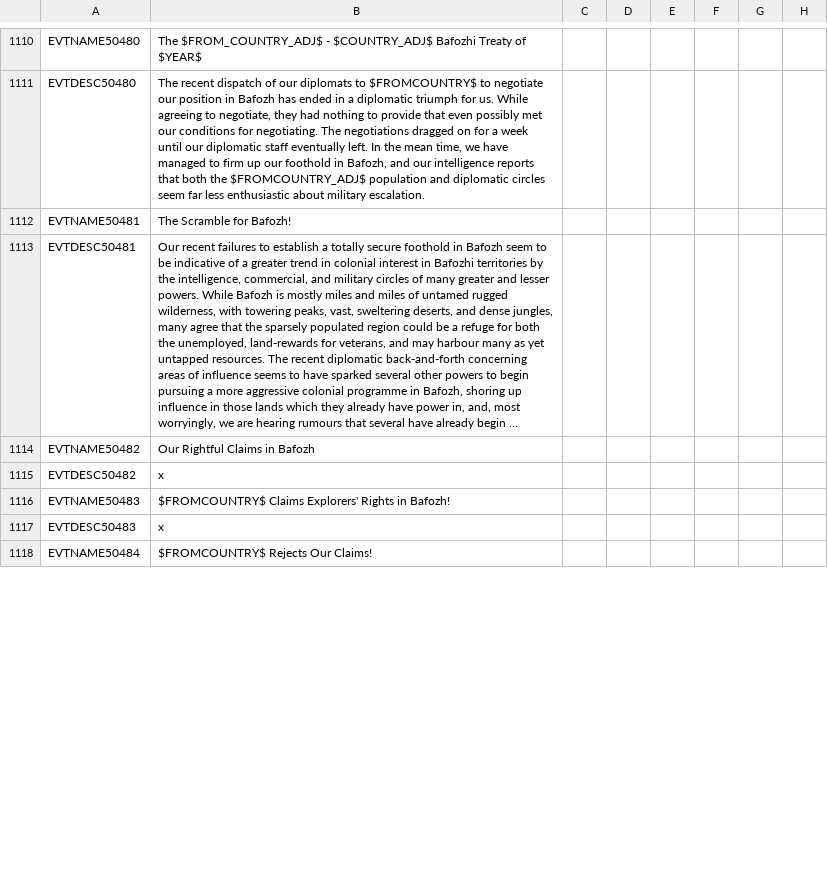
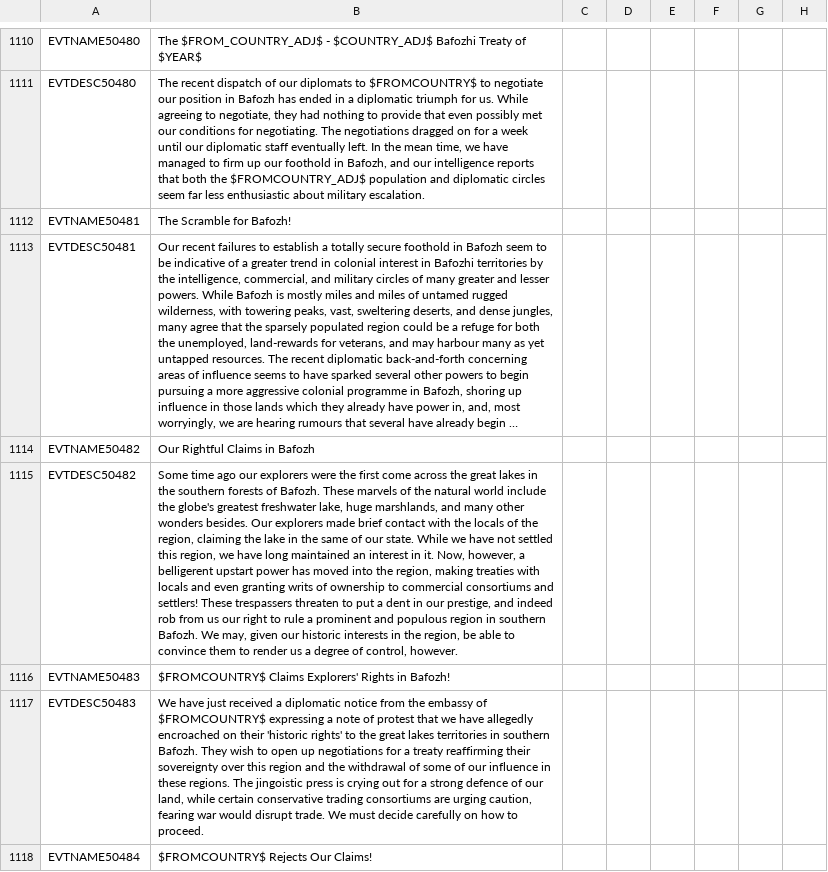
Before and after one commit to Gubelio/GGG, a CSV file: GGG/localisation/00_GGG_events.csv, drawn as a sheet; only a part is shown, gaps mark what is left out; long unchanged cells end in …; the diff covers the shown part only; the diff names each change by its address in the sheet, - before the commit and + after, or states it on an @@ line.

Commit message:
scramble for bafozh triggers 2/3 localised

```diff
--- a/GGG/localisation/00_GGG_events.csv
+++ b/GGG/localisation/00_GGG_events.csv
-B1115: x
+B1115: Some time ago our explorers were the first come across the great lakes in the southern forests of Bafozh. These marvels of the natural world include the globe's greatest freshwater lake, huge marshlands, and many other wonders besides. Our explorers made brief contact with the locals of the region, claiming the lake in the same of our state. While we have not settled this region, we have long maintained an interest in it. Now, however, a belligerent upstart power has moved into the region, making treaties with locals and even granting writs of ownership to commercial consortiums and settlers! These trespassers threaten to put a dent in our prestige, and indeed rob from us our right to rule a prominent and populous region in southern Bafozh. We may, given our historic interests in the region, be able to convince them to render us a degree of control, however.
-B1117: x
+B1117: We have just received a diplomatic notice from the embassy of $FROMCOUNTRY$ expressing a note of protest that we have allegedly encroached on their 'historic rights' to the great lakes territories in southern Bafozh. They wish to open up negotiations for a treaty reaffirming their sovereignty over this region and the withdrawal of some of our influence in these regions. The jingoistic press is crying out for a strong defence of our land, while certain conservative trading consortiums are urging caution, fearing war would disrupt trade. We must decide carefully on how to proceed.
```
Also changed, not shown: 2 edited cells elsewhere in this file, 1 other file.
